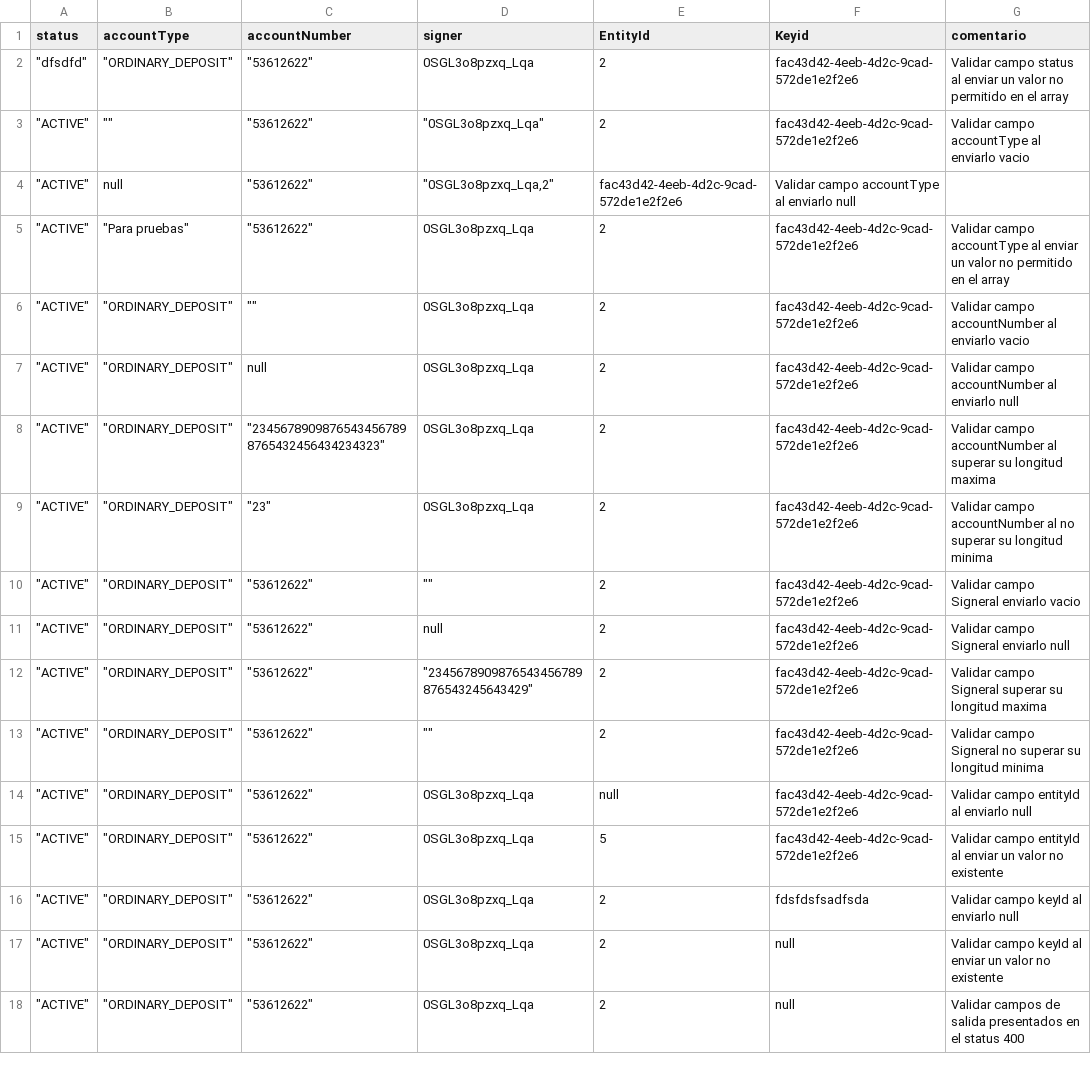
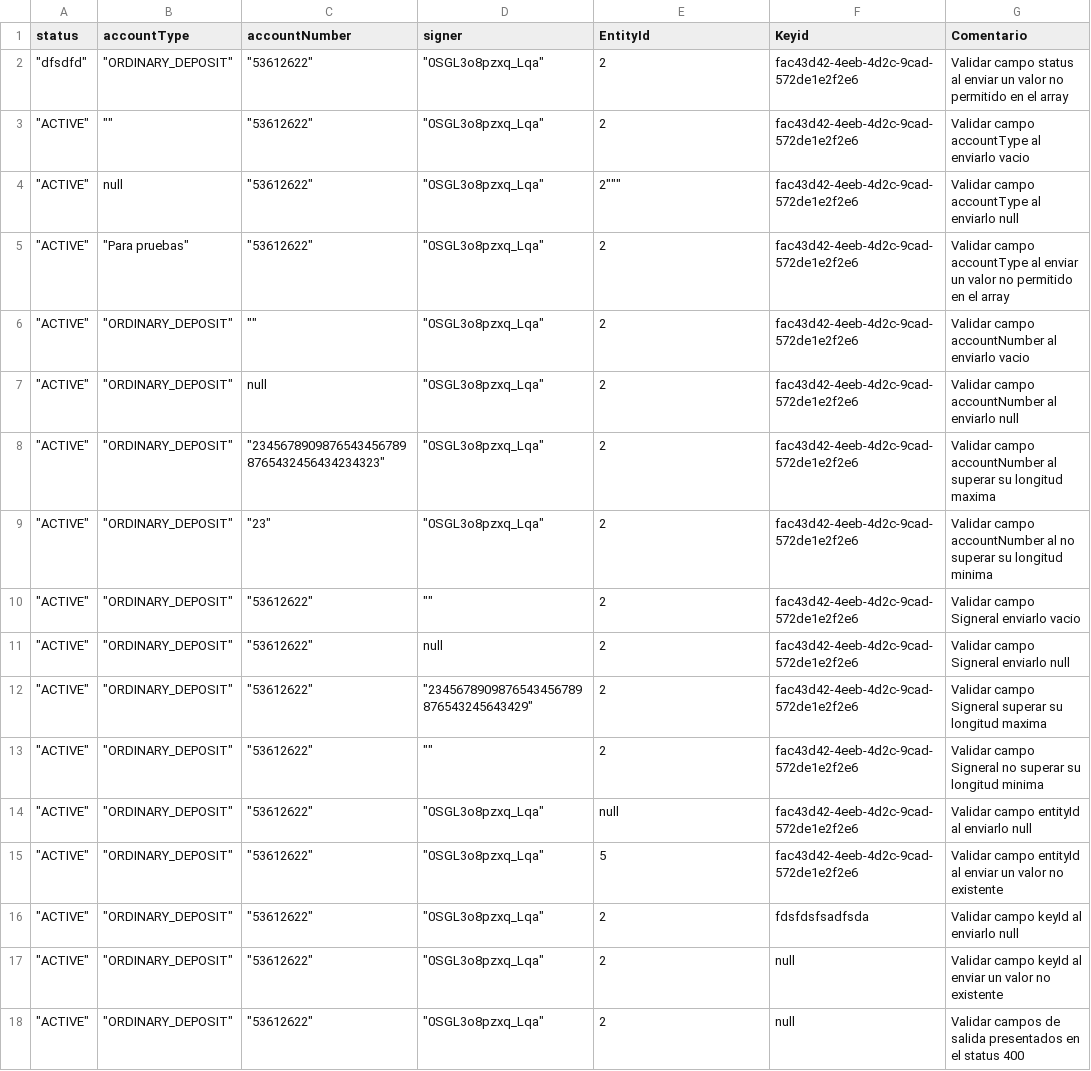
Before and after one commit to sergiomolber/Federado_automatizacion, a CSV file: Patch/Respuestas_400(1013).csv, drawn as a sheet.

Commit message:
OK

```diff
--- a/Patch/Respuestas_400(1013).csv
+++ b/Patch/Respuestas_400(1013).csv
@@ -1,10 +1,10 @@
-status,accountType,accountNumber,signer,EntityId,Keyid,comentario
-"""dfsdfd""","""ORDINARY_DEPOSIT""","""53612622""",0SGL3o8pzxq_Lqa,2,fac43d42-4eeb-4d2c-9cad-572de1e2f2e6,Validar campo status al enviar un valor no permitido en el array
+status,accountType,accountNumber,signer,EntityId,Keyid,Comentario
+"""dfsdfd""","""ORDINARY_DEPOSIT""","""53612622""","""0SGL3o8pzxq_Lqa""",2,fac43d42-4eeb-4d2c-9cad-572de1e2f2e6,Validar campo status al enviar un valor no permitido en el array
 """ACTIVE""","""""","""53612622""","""0SGL3o8pzxq_Lqa""",2,fac43d42-4eeb-4d2c-9cad-572de1e2f2e6,Validar campo accountType al enviarlo vacio
-"""ACTIVE""",null,"""53612622""","""0SGL3o8pzxq_Lqa,2""",fac43d42-4eeb-4d2c-9cad-572de1e2f2e6,Validar campo accountType al enviarlo null
-"""ACTIVE""","""Para pruebas""","""53612622""",0SGL3o8pzxq_Lqa,2,fac43d42-4eeb-4d2c-9cad-572de1e2f2e6,Validar campo accountType al enviar un valor no permitido en el array
-"""ACTIVE""","""ORDINARY_DEPOSIT""","""""",0SGL3o8pzxq_Lqa,2,fac43d42-4eeb-4d2c-9cad-572de1e2f2e6,Validar campo accountNumber al enviarlo vacio
-"""ACTIVE""","""ORDINARY_DEPOSIT""",null,0SGL3o8pzxq_Lqa,2,fac43d42-4eeb-4d2c-9cad-572de1e2f2e6,Validar campo accountNumber al enviarlo null
-"""ACTIVE""","""ORDINARY_DEPOSIT""","""23456789098765434567898765432456434234323""",0SGL3o8pzxq_Lqa,2,fac43d42-4eeb-4d2c-9cad-572de1e2f2e6,Validar campo accountNumber al superar su longitud maxima
-"""ACTIVE""","""ORDINARY_DEPOSIT""","""23""",0SGL3o8pzxq_Lqa,2,fac43d42-4eeb-4d2c-9cad-572de1e2f2e6,Validar campo accountNumber al no superar su longitud minima
+"""ACTIVE""",null,"""53612622""","""0SGL3o8pzxq_Lqa""",2""",fac43d42-4eeb-4d2c-9cad-572de1e2f2e6,Validar campo accountType al enviarlo null
+"""ACTIVE""","""Para pruebas""","""53612622""","""0SGL3o8pzxq_Lqa""",2,fac43d42-4eeb-4d2c-9cad-572de1e2f2e6,Validar campo accountType al enviar un valor no permitido en el array
+"""ACTIVE""","""ORDINARY_DEPOSIT""","""""","""0SGL3o8pzxq_Lqa""",2,fac43d42-4eeb-4d2c-9cad-572de1e2f2e6,Validar campo accountNumber al enviarlo vacio
+"""ACTIVE""","""ORDINARY_DEPOSIT""",null,"""0SGL3o8pzxq_Lqa""",2,fac43d42-4eeb-4d2c-9cad-572de1e2f2e6,Validar campo accountNumber al enviarlo null
+"""ACTIVE""","""ORDINARY_DEPOSIT""","""23456789098765434567898765432456434234323""","""0SGL3o8pzxq_Lqa""",2,fac43d42-4eeb-4d2c-9cad-572de1e2f2e6,Validar campo accountNumber al superar su longitud maxima
+"""ACTIVE""","""ORDINARY_DEPOSIT""","""23""","""0SGL3o8pzxq_Lqa""",2,fac43d42-4eeb-4d2c-9cad-572de1e2f2e6,Validar campo accountNumber al no superar su longitud minima
 """ACTIVE""","""ORDINARY_DEPOSIT""","""53612622""","""""",2,fac43d42-4eeb-4d2c-9cad-572de1e2f2e6,Validar campo Signeral enviarlo vacio
@@ -13,6 +13,6 @@
 """ACTIVE""","""ORDINARY_DEPOSIT""","""53612622""","""""",2,fac43d42-4eeb-4d2c-9cad-572de1e2f2e6,Validar campo Signeral no superar su longitud minima
-"""ACTIVE""","""ORDINARY_DEPOSIT""","""53612622""",0SGL3o8pzxq_Lqa,null,fac43d42-4eeb-4d2c-9cad-572de1e2f2e6,Validar campo entityId al enviarlo null
-"""ACTIVE""","""ORDINARY_DEPOSIT""","""53612622""",0SGL3o8pzxq_Lqa,5,fac43d42-4eeb-4d2c-9cad-572de1e2f2e6,Validar campo entityId al enviar un valor no existente
-"""ACTIVE""","""ORDINARY_DEPOSIT""","""53612622""",0SGL3o8pzxq_Lqa,2,fdsfdsfsadfsda,Validar campo keyId al enviarlo null
-"""ACTIVE""","""ORDINARY_DEPOSIT""","""53612622""",0SGL3o8pzxq_Lqa,2,null,Validar campo keyId al enviar un valor no existente
-"""ACTIVE""","""ORDINARY_DEPOSIT""","""53612622""",0SGL3o8pzxq_Lqa,2,null,Validar campos de salida presentados en el status 400
+"""ACTIVE""","""ORDINARY_DEPOSIT""","""53612622""","""0SGL3o8pzxq_Lqa""",null,fac43d42-4eeb-4d2c-9cad-572de1e2f2e6,Validar campo entityId al enviarlo null
+"""ACTIVE""","""ORDINARY_DEPOSIT""","""53612622""","""0SGL3o8pzxq_Lqa""",5,fac43d42-4eeb-4d2c-9cad-572de1e2f2e6,Validar campo entityId al enviar un valor no existente
+"""ACTIVE""","""ORDINARY_DEPOSIT""","""53612622""","""0SGL3o8pzxq_Lqa""",2,fdsfdsfsadfsda,Validar campo keyId al enviarlo null
+"""ACTIVE""","""ORDINARY_DEPOSIT""","""53612622""","""0SGL3o8pzxq_Lqa""",2,null,Validar campo keyId al enviar un valor no existente
+"""ACTIVE""","""ORDINARY_DEPOSIT""","""53612622""","""0SGL3o8pzxq_Lqa""",2,null,Validar campos de salida presentados en el status 400
```
